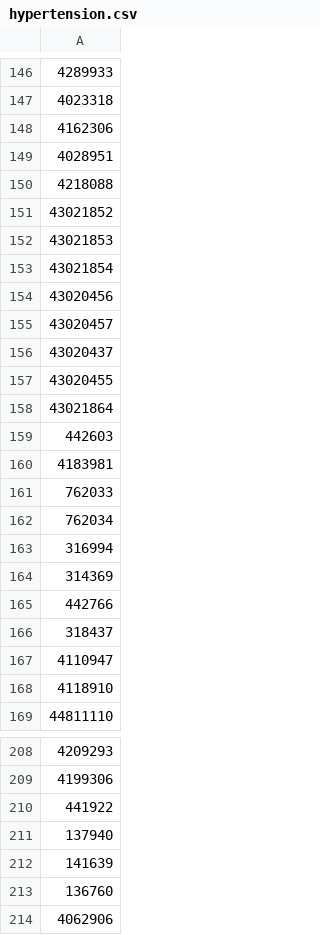
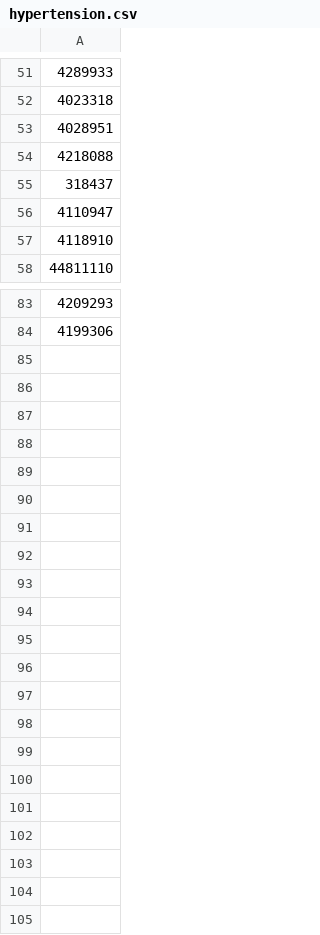
Before and after one commit to oxford-pharmacoepi/ProstateCancerTTE, a CSV file: Codelist/Outcomes/hypertension.csv, drawn as a sheet; only a part is shown, gaps mark what is left out; the diff covers the shown part only; the diff names each change by its address in the sheet, - before the commit and + after, or states it on an @@ line.

```diff
--- a/Codelist/Outcomes/hypertension.csv
+++ b/Codelist/Outcomes/hypertension.csv
-row 148: 4162306
-row 151: 43021852
-row 152: 43021853
-row 153: 43021854
-row 154: 43020456
-row 155: 43020457
-row 156: 43020437
-row 157: 43020455
-row 158: 43021864
-row 159: 442603
-row 160: 4183981
-row 161: 762033
-row 162: 762034
-row 163: 316994
-row 164: 314369
-row 165: 442766
-row 210: 441922
-row 211: 137940
-row 212: 141639
-row 213: 136760
-row 214: 4062906
```
Also changed, not shown: 109 removed rows and 1 edited cell elsewhere in this file, Codelist/InclusionCriteria/copd.csv, Codelist/InclusionCriteria/ebrt.csv, 45 other files.
